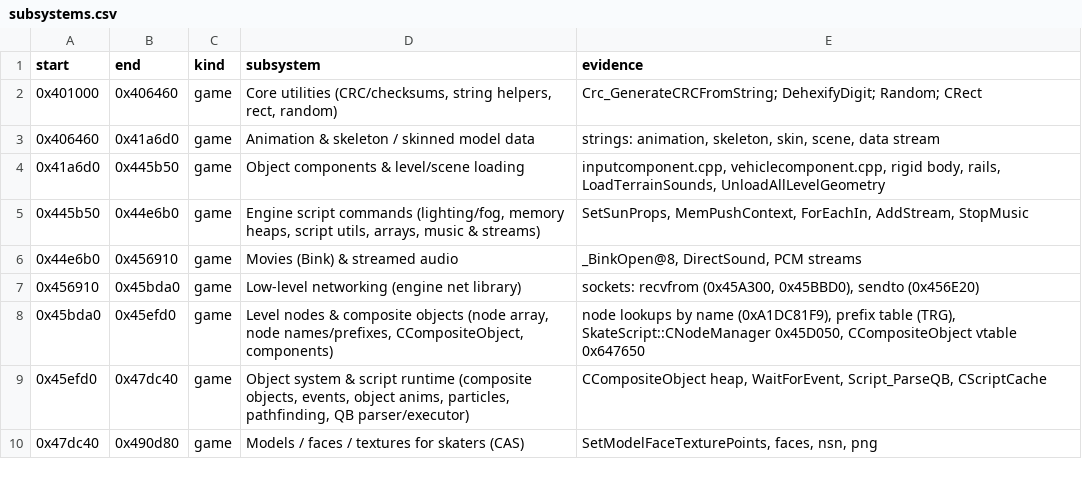
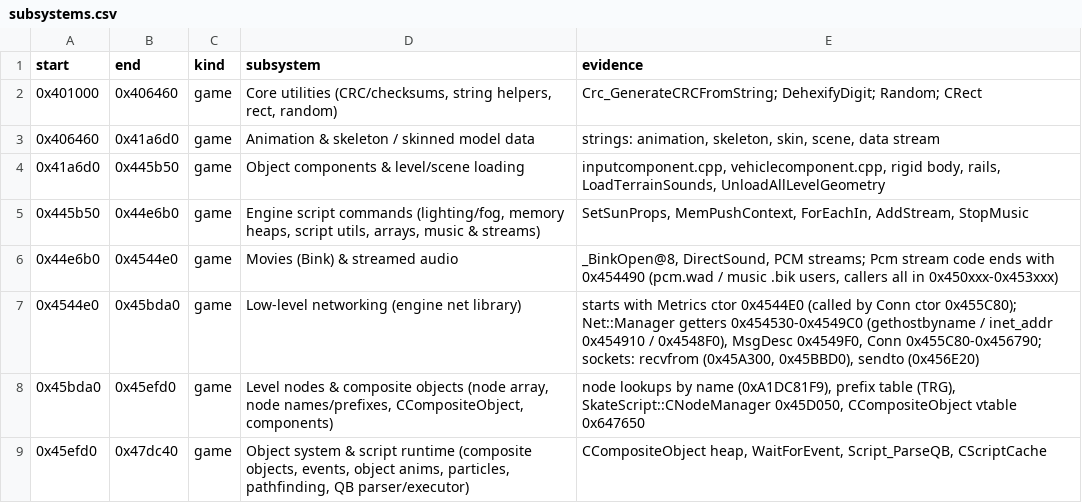
Before and after one commit to CanuckAussieKev/thug2-decomp, a CSV file: data/subsystems.csv, drawn as a sheet; only a part is shown; the shorter side is filled out with more unchanged rows.

```diff
--- a/data/subsystems.csv
+++ b/data/subsystems.csv
@@ -5,4 +5,4 @@ start,end,kind,subsystem,evidence
 0x445b50,0x44e6b0,game,"Engine script commands (lighting/fog, memory heaps, script utils, arrays, music & streams)","SetSunProps, MemPushContext, ForEachIn, AddStream, StopMusic"
-0x44e6b0,0x456910,game,Movies (Bink) & streamed audio,"_BinkOpen@8, DirectSound, PCM streams"
-0x456910,0x45bda0,game,Low-level networking (engine net library),"sockets: recvfrom (0x45A300, 0x45BBD0), sendto (0x456E20)"
+0x44e6b0,0x4544e0,game,Movies (Bink) & streamed audio,"_BinkOpen@8, DirectSound, PCM streams; Pcm stream code ends with 0x454490 (pcm.wad / music .bik users, callers all in 0x450xxx-0x453xxx)"
+0x4544e0,0x45bda0,game,Low-level networking (engine net library),"starts with Metrics ctor 0x4544E0 (called by Conn ctor 0x455C80); Net::Manager getters 0x454530-0x4549C0 (gethostbyname / inet_addr 0x454910 / 0x4548F0), MsgDesc 0x4549F0, Conn 0x455C80-0x456790; sockets: recvfrom (0x45A300, 0x45BBD0), sendto (0x456E20)"
 0x45bda0,0x45efd0,game,"Level nodes & composite objects (node array, node names/prefixes, CCompositeObject, components)","node lookups by name (0xA1DC81F9), prefix table (TRG), SkateScript::CNodeManager 0x45D050, CCompositeObject vtable 0x647650"
```
Also changed, not shown: 7 other files.
